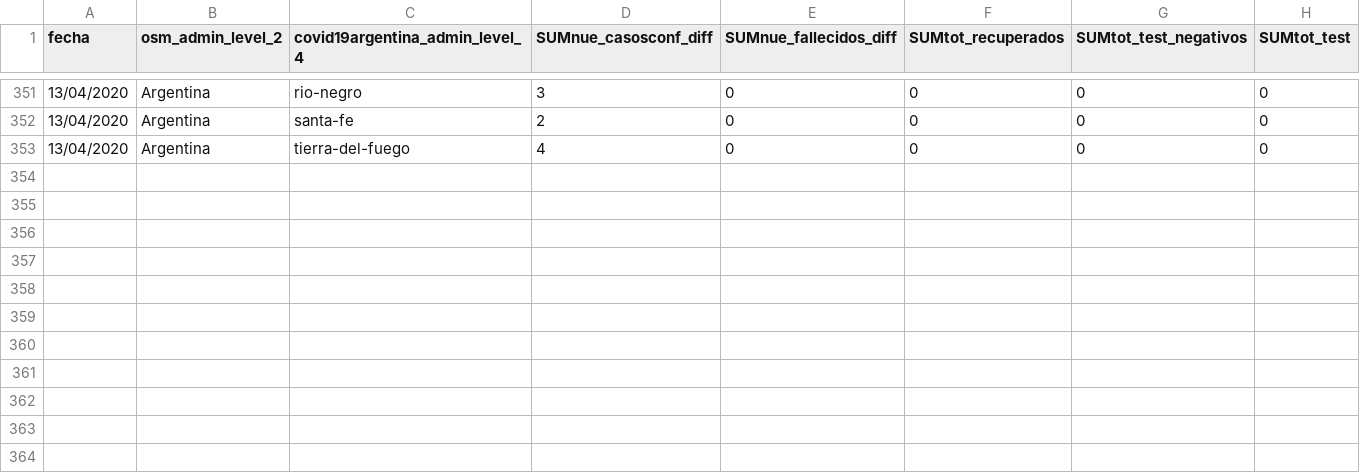
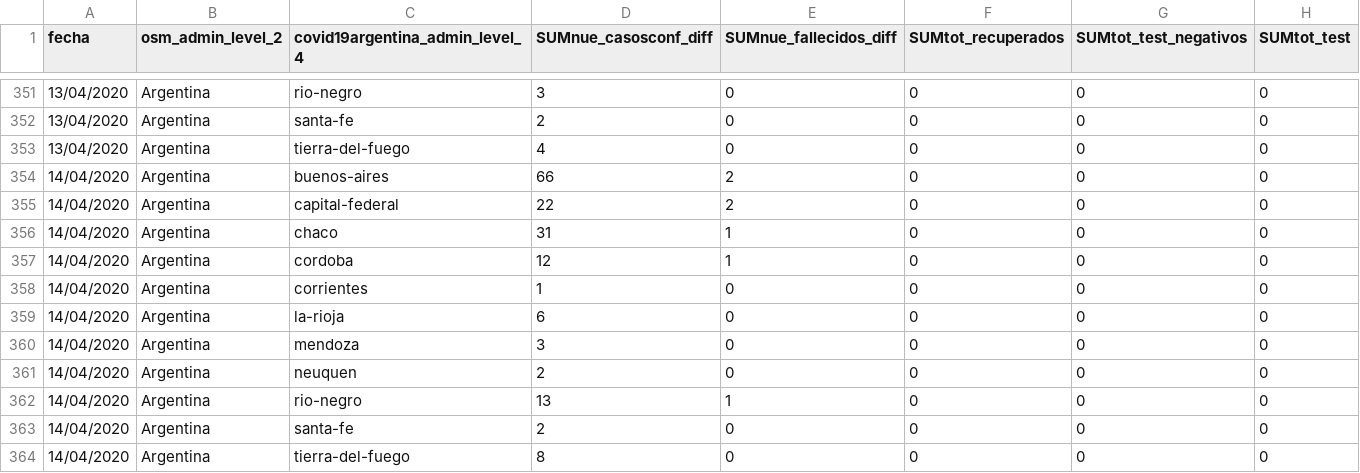
Before and after one commit to SistemasMapache/Covid19arData, a CSV file: CSV/Covid19arData - covid19argentina_datasource.csv, drawn as a sheet; only a part is shown, gaps mark what is left out; the diff names each change by its address in the sheet, - before the commit and + after, or states it on an @@ line.

```diff
--- a/CSV/Covid19arData - covid19argentina_datasource.csv
+++ b/CSV/Covid19arData - covid19argentina_datasource.csv
+row 354: 14/04/2020 | Argentina | buenos-aires | 66 | 2 | 0 | 0 | 0
+row 355: 14/04/2020 | Argentina | capital-federal | 22 | 2 | 0 | 0 | 0
+row 356: 14/04/2020 | Argentina | chaco | 31 | 1 | 0 | 0 | 0
+row 357: 14/04/2020 | Argentina | cordoba | 12 | 1 | 0 | 0 | 0
+row 358: 14/04/2020 | Argentina | corrientes | 1 | 0 | 0 | 0 | 0
+row 359: 14/04/2020 | Argentina | la-rioja | 6 | 0 | 0 | 0 | 0
+row 360: 14/04/2020 | Argentina | mendoza | 3 | 0 | 0 | 0 | 0
+row 361: 14/04/2020 | Argentina | neuquen | 2 | 0 | 0 | 0 | 0
+row 362: 14/04/2020 | Argentina | rio-negro | 13 | 1 | 0 | 0 | 0
+row 363: 14/04/2020 | Argentina | santa-fe | 2 | 0 | 0 | 0 | 0
+row 364: 14/04/2020 | Argentina | tierra-del-fuego | 8 | 0 | 0 | 0 | 0
```
Also changed, not shown: CSV/Covid19arData - historico.csv.
